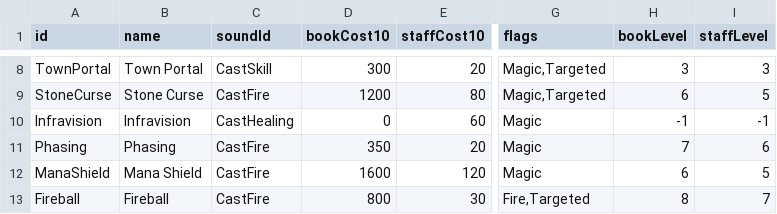
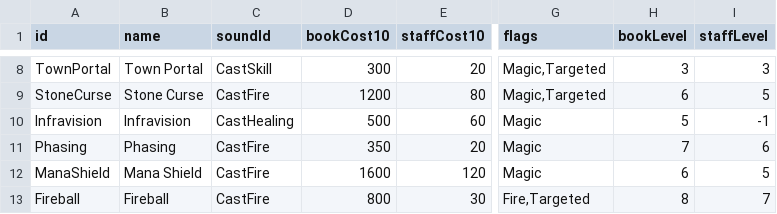
Before and after one commit to pengyz/devilutionX, a TSV file: assets/txtdata/spells/spelldat.tsv, drawn as a sheet; only a part is shown, gaps mark what is left out; the diff names each change by its address in the sheet, - before the commit and + after, or states it on an @@ line.

Commit message:
feat(depth): gate Infravision learnability behind Dark Expedition (M1' caster budget)
spelldat bookLevel 5 + bookCost10 500 (both base and HF tables),
staffLevel stays -1 (GetSpellStaffLevel has no gate). GetSpellBookLevel
returns -1 for Infravision when the switch is off, covering all 11
downstream callers (book gen, ValidatePlayer purge, pack/loadsave, witch
stock, store price) through one wrapper. Test asserts -1 off / 5 on.

```diff
--- a/assets/txtdata/spells/spelldat.tsv
+++ b/assets/txtdata/spells/spelldat.tsv
-D10 (bookCost10): 0
+D10 (bookCost10): 500
-H10 (bookLevel): -1
+H10 (bookLevel): 5
```
Also changed, not shown: 2 other files.
